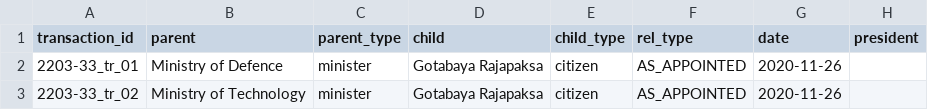
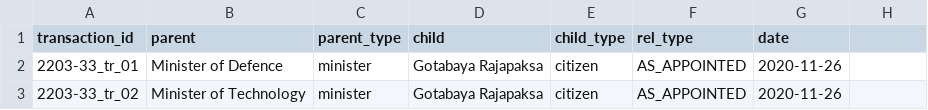
Before and after one commit to LDFLK/opengov_nexoan, a CSV file: data/people/Gotabaya Rajapaksa/2020-11-26/2203-33_ADD.csv, drawn as a sheet.

Commit message:
Added a portion of Gotabaya's people data

```diff
--- a/data/people/Gotabaya Rajapaksa/2020-11-26/2203-33_ADD.csv
+++ b/data/people/Gotabaya Rajapaksa/2020-11-26/2203-33_ADD.csv
@@ -1,3 +1,3 @@
-transaction_id,parent,parent_type,child,child_type,rel_type,date,president
-2203-33_tr_01,Ministry of Defence,minister,Gotabaya Rajapaksa,citizen,AS_APPOINTED,2020-11-26
-2203-33_tr_02,Ministry of Technology,minister,Gotabaya Rajapaksa,citizen,AS_APPOINTED,2020-11-26
+transaction_id,parent,parent_type,child,child_type,rel_type,date
+2203-33_tr_01,Minister of Defence,minister,Gotabaya Rajapaksa,citizen,AS_APPOINTED,2020-11-26
+2203-33_tr_02,Minister of Technology,minister,Gotabaya Rajapaksa,citizen,AS_APPOINTED,2020-11-26
```
Also changed, not shown: data/people/Gotabaya Rajapaksa/2020-08-13/2188-42-2/2188-42_ADD.csv, 14 other files.
